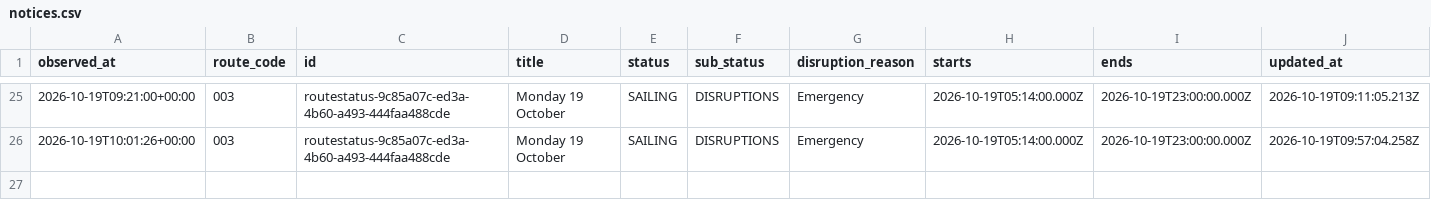
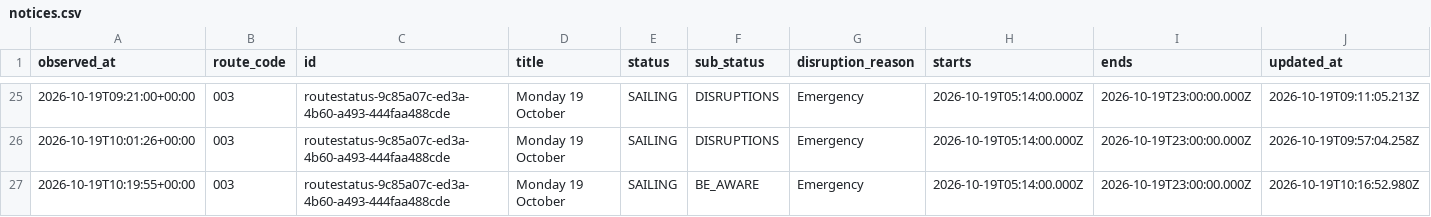
Before and after one commit to SamKelsey/ferry-predictor, a CSV file: notices.csv, drawn as a sheet; only a part is shown, gaps mark what is left out; rows hold the shown columns only; the diff names each change by its address in the sheet, - before the commit and + after, or states it on an @@ line.

```diff
--- a/notices.csv
+++ b/notices.csv
+row 27: 2026-10-19T10:19:55+00:00 | 003 | routestatus-9c85a07c-ed3a-4b60-a493-444faa488cde | Monday 19 October | SAILING | BE_AWARE | Emergency | 2026-10-19T05:14:00.000Z | 2026-10-19T23:00:00.000Z | 2026-10-19T10:16:52.980Z
```
